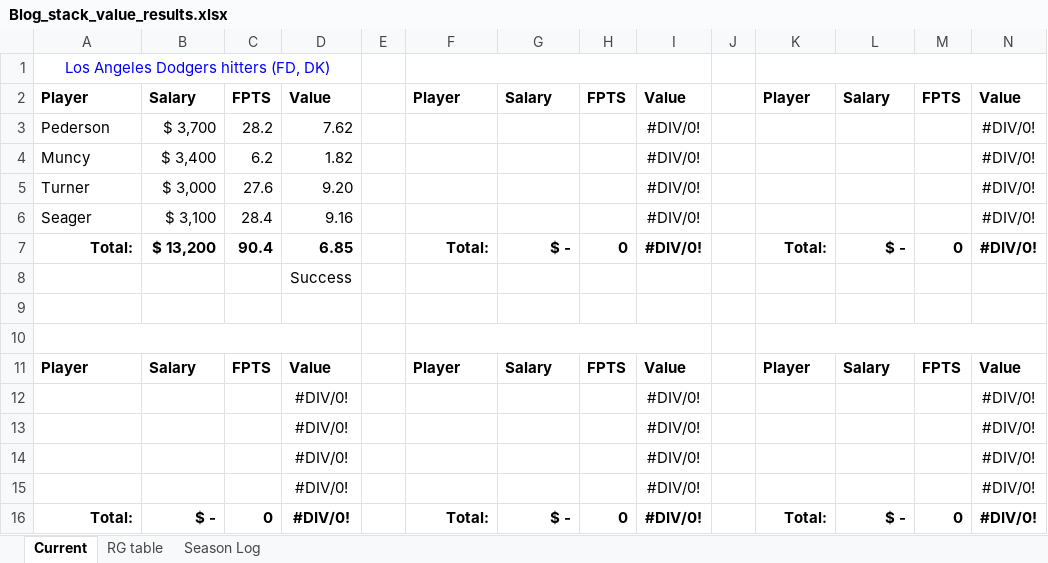
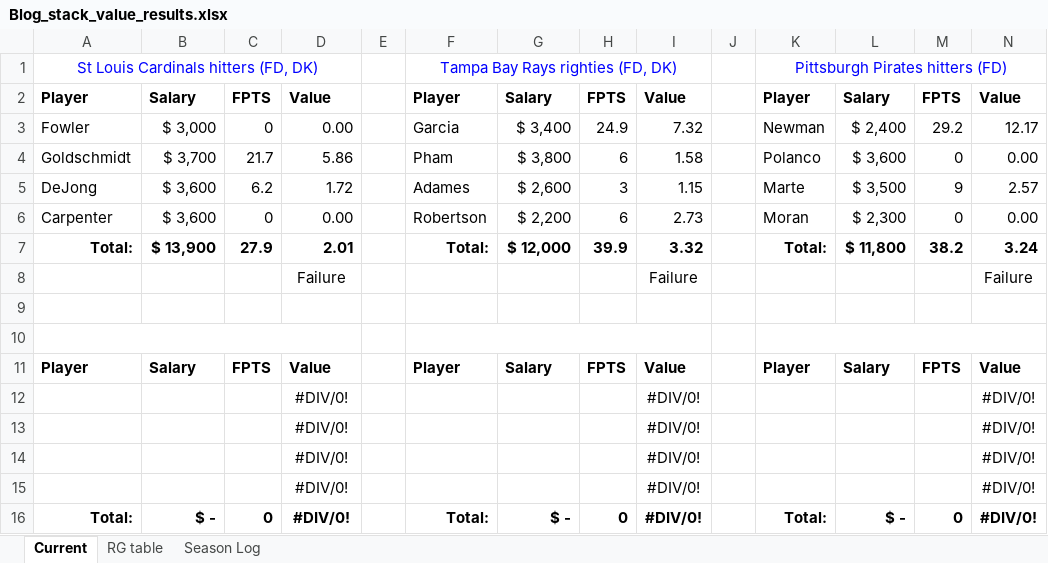
Before and after one commit to tscoggan/dfs-tools, an Excel workbook: dfs-tools/build/Blog_stack_value_results.xlsx, sheet Current, drawn as a sheet; values as stored, in another font and other column widths than the file's, no borders; removed rows and columns are numbered as before the commit, all else as after; the diff names each change by its address in the sheet, - before the commit and + after, or states it on an @@ line.

```diff
--- a/dfs-tools/build/Blog_stack_value_results.xlsx (sheet Current)
+++ b/dfs-tools/build/Blog_stack_value_results.xlsx (sheet Current)
-row 1: Los Angeles Dodgers hitters (FD, DK)
+row 1: St Louis Cardinals hitters (FD, DK) |  |  |  |  | Tampa Bay Rays righties (FD, DK) |  |  |  |  | Pittsburgh Pirates hitters (FD)
-row 3: Pederson | $ 3,700 | 28.2 | 7.62 |  |  |  |  | #DIV/0! |  |  |  |  | #DIV/0!
-row 4: Muncy | $ 3,400 | 6.2 | 1.82 |  |  |  |  | #DIV/0! |  |  |  |  | #DIV/0!
-row 5: Turner | $ 3,000 | 27.6 | 9.20 |  |  |  |  | #DIV/0! |  |  |  |  | #DIV/0!
-row 6: Seager | $ 3,100 | 28.4 | 9.16 |  |  |  |  | #DIV/0! |  |  |  |  | #DIV/0!
-row 7: Total: | $ 13,200 | 90.4 | 6.85 |  | Total: | $ - | 0 | #DIV/0! |  | Total: | $ - | 0 | #DIV/0!
-row 8:  |  |  | Success
+row 3: Fowler | $ 3,000 | 0 | 0.00 |  | Garcia | $ 3,400 | 24.9 | 7.32 |  | Newman | $ 2,400 | 29.2 | 12.17
+row 4: Goldschmidt | $ 3,700 | 21.7 | 5.86 |  | Pham | $ 3,800 | 6 | 1.58 |  | Polanco | $ 3,600 | 0 | 0.00
+row 5: DeJong | $ 3,600 | 6.2 | 1.72 |  | Adames | $ 2,600 | 3 | 1.15 |  | Marte | $ 3,500 | 9 | 2.57
+row 6: Carpenter | $ 3,600 | 0 | 0.00 |  | Robertson | $ 2,200 | 6 | 2.73 |  | Moran | $ 2,300 | 0 | 0.00
+row 7: Total: | $ 13,900 | 27.9 | 2.01 |  | Total: | $ 12,000 | 39.9 | 3.32 |  | Total: | $ 11,800 | 38.2 | 3.24
+row 8:  |  |  | Failure |  |  |  |  | Failure |  |  |  |  | Failure
```
Also changed, not shown: sheet Season Log, sheet RG table, 2 other files.
